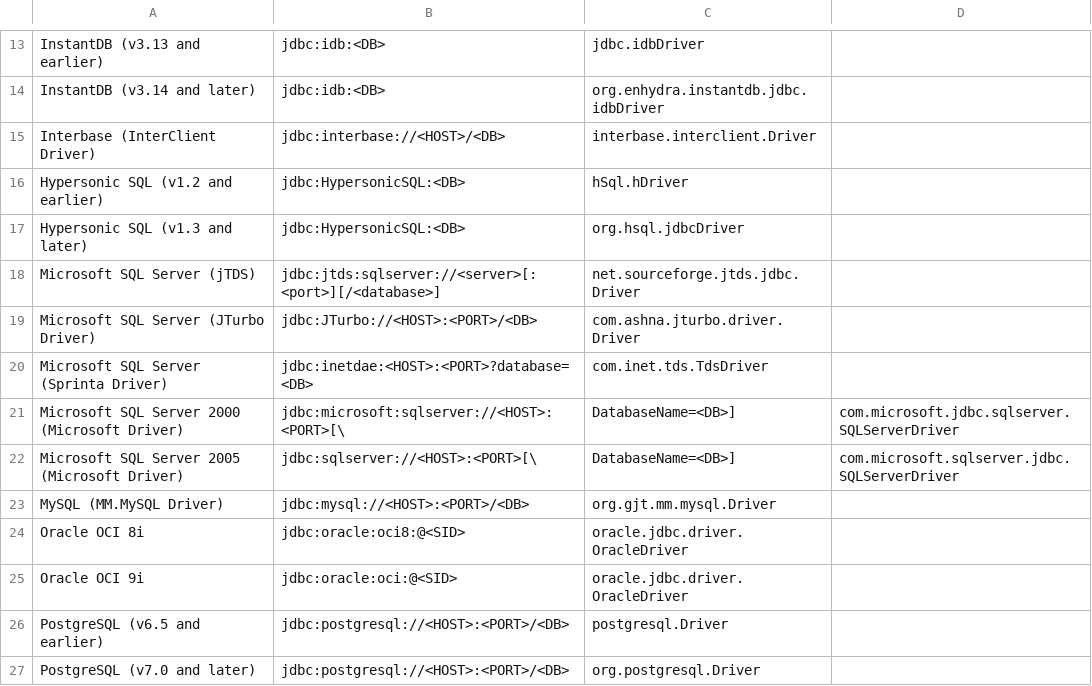
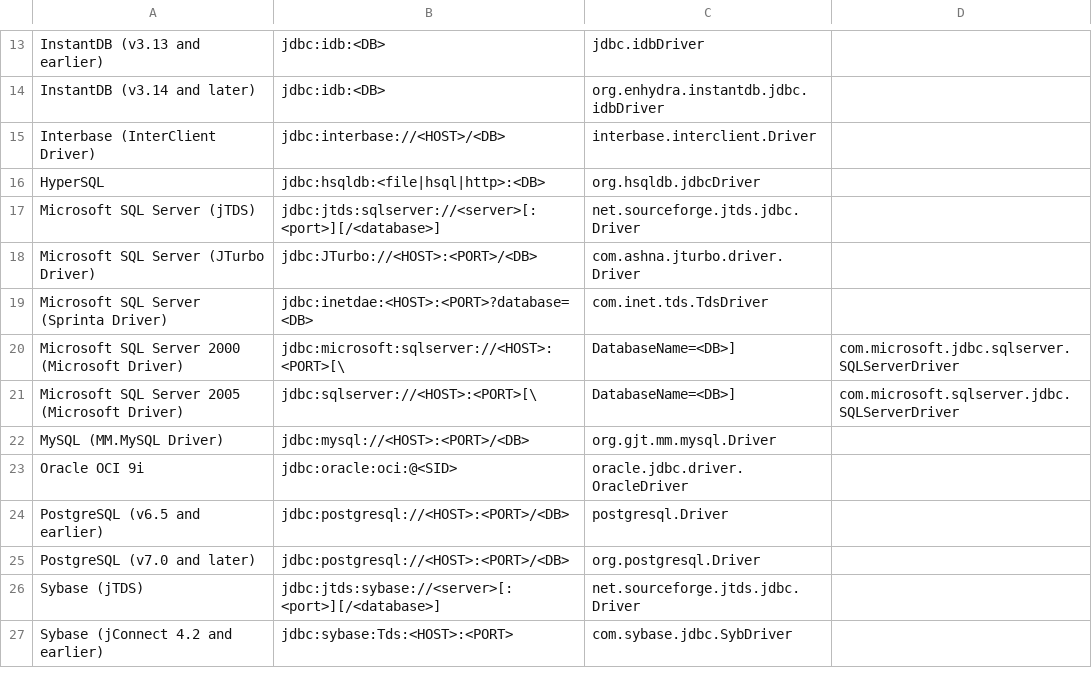
Before and after one commit to pellcorp/jailer, a CSV file: driverlist.csv, drawn as a sheet; only a part is shown, gaps mark what is left out; the shorter side is filled out with more unchanged rows.

Commit message:
Added support for HSQL DBMS
git-svn-id: svn://svn.code.sf.net/p/jailer/code/trunk@723 3dd849cd-670e-4645-a7cd-dd197c8d0e81

```diff
--- a/driverlist.csv
+++ b/driverlist.csv
@@ -15,4 +15,3 @@ InstantDB (v3.14 and later);jdbc:idb:<DB>;org.enhydra.instantdb.jdbc.idbDriver
 Interbase (InterClient Driver);jdbc:interbase://<HOST>/<DB>;interbase.interclient.Driver
-Hypersonic SQL (v1.2 and earlier);jdbc:HypersonicSQL:<DB>;hSql.hDriver
-Hypersonic SQL (v1.3 and later);jdbc:HypersonicSQL:<DB>;org.hsql.jdbcDriver
+HyperSQL;jdbc:hsqldb:<file|hsql|http>:<DB>;org.hsqldb.jdbcDriver
 Microsoft SQL Server (jTDS);jdbc:jtds:sqlserver://<server>[:<port>][/<database>];net.sourceforge.jtds.jdbc.Driver
@@ -23,3 +22,2 @@ Microsoft SQL Server 2005 (Microsoft Driver);jdbc:sqlserver://<HOST>:<PORT>[\;Da
 MySQL (MM.MySQL Driver);jdbc:mysql://<HOST>:<PORT>/<DB>;org.gjt.mm.mysql.Driver
-Oracle OCI 8i;jdbc:oracle:oci8:@<SID>;oracle.jdbc.driver.OracleDriver
 Oracle OCI 9i;jdbc:oracle:oci:@<SID>;oracle.jdbc.driver.OracleDriver
```
Also changed, not shown: 6 other files.
